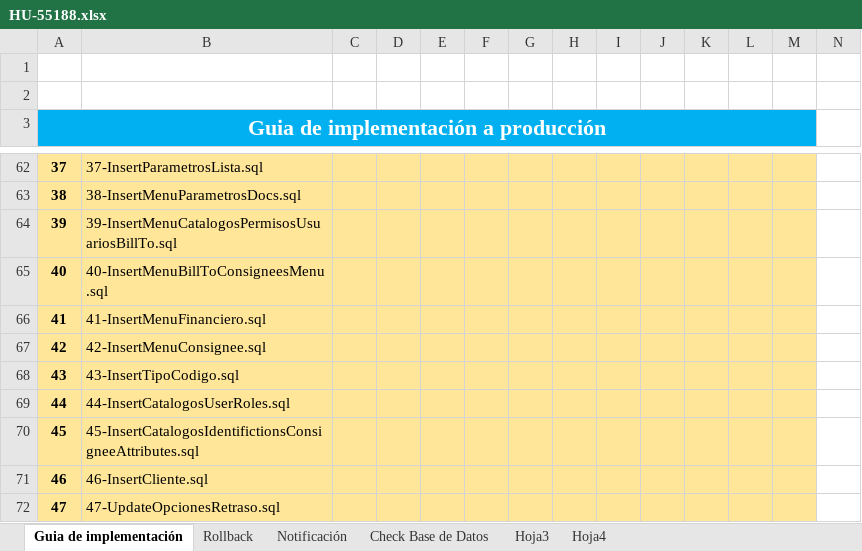
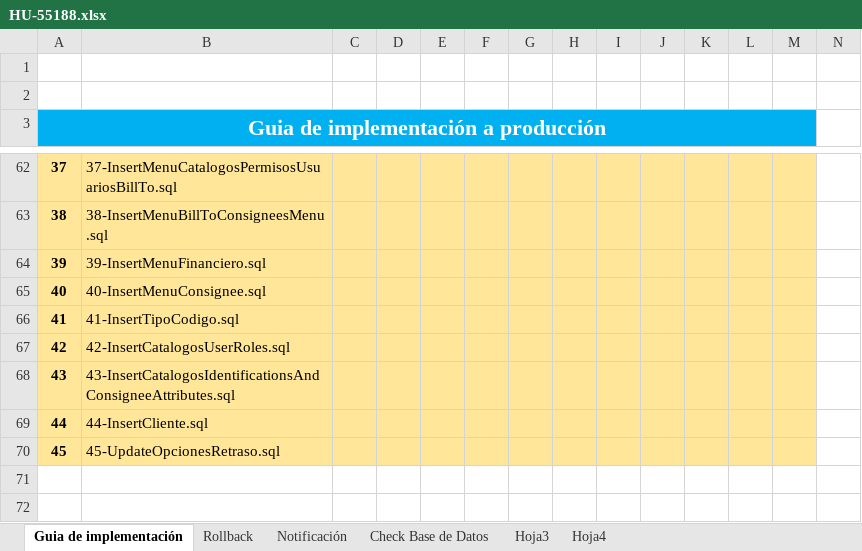
Before and after one commit to systems12-logiztik/ScriptsEntidades, an Excel workbook: Guias Produccion/HU-55188.xlsx, sheet Guia de implementación, drawn as a sheet; only a part is shown, gaps mark what is left out; values as stored, in another font and other column widths than the file's, no borders; charts and pictures not drawn; rows hold the shown columns only; the diff covers the shown part only; the diff names each change by its address in the sheet, - before the commit and + after, or states it on an @@ line.

```diff
--- a/Guias Produccion/HU-55188.xlsx (sheet Guia de implementación)
+++ b/Guias Produccion/HU-55188.xlsx (sheet Guia de implementación)
-B62: 37-InsertParametrosLista.sql
+B62: 37-InsertMenuCatalogosPermisosUsuariosBillTo.sql
-B63: 38-InsertMenuParametrosDocs.sql
+B63: 38-InsertMenuBillToConsigneesMenu.sql
-B64: 39-InsertMenuCatalogosPermisosUsuariosBillTo.sql
+B64: 39-InsertMenuFinanciero.sql
-B65: 40-InsertMenuBillToConsigneesMenu.sql
+B65: 40-InsertMenuConsignee.sql
-B66: 41-InsertMenuFinanciero.sql
+B66: 41-InsertTipoCodigo.sql
-B67: 42-InsertMenuConsignee.sql
+B67: 42-InsertCatalogosUserRoles.sql
-B68: 43-InsertTipoCodigo.sql
+B68: 43-InsertCatalogosIdentificationsAndConsigneeAttributes.sql
-B69: 44-InsertCatalogosUserRoles.sql
+B69: 44-InsertCliente.sql
-B70: 45-InsertCatalogosIdentifictionsConsigneeAttributes.sql
+B70: 45-UpdateOpcionesRetraso.sql
-row 71: 46 | 46-InsertCliente.sql
-row 72: 47 | 47-UpdateOpcionesRetraso.sql
```
Also changed, not shown: 25 edited cells elsewhere in this sheet, charts or pictures, 49 other files.
